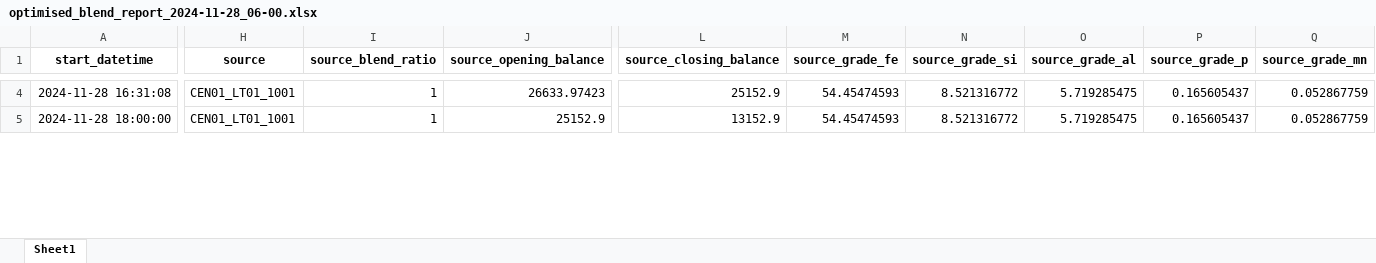
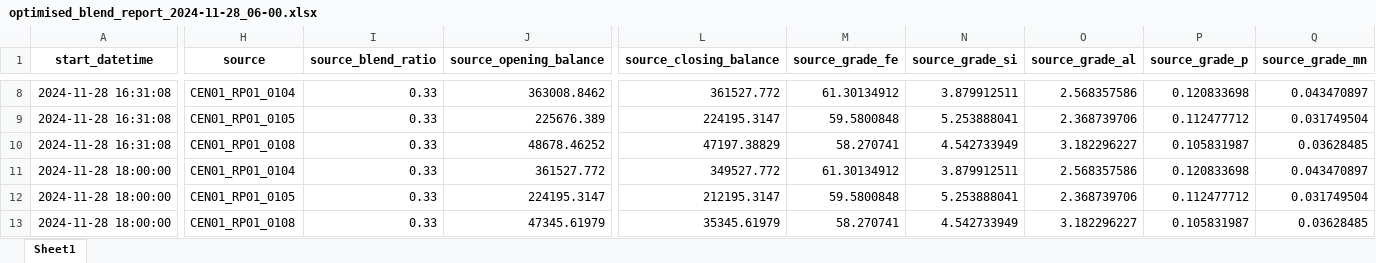
Before and after one commit to Arminium86/BlendMaster, an Excel workbook: blendmaster_OOP/output/optimised_blend_report_2024-11-28_06-00.xlsx, sheet Sheet1, drawn as a sheet; only a part is shown, gaps mark what is left out; values as stored, in another font and other column widths than the file's, no borders; addresses are those after the commit; rows hold the shown columns only; the diff covers the shown part only; the diff names each change by its address in the sheet, - before the commit and + after, or states it on an @@ line.

Commit message:
Created gantt chart (optimised) - not integrated with the main app yet
Debugging required: stockpile profile report, blend_ID

```diff
--- a/blendmaster_OOP/output/optimised_blend_report_2024-11-28_06-00.xlsx (sheet Sheet1)
+++ b/blendmaster_OOP/output/optimised_blend_report_2024-11-28_06-00.xlsx (sheet Sheet1)
-H8 (source): CEN01_LT01_1001
+H8 (source): CEN01_RP01_0104
-I8 (source_blend_ratio): 1
+I8 (source_blend_ratio): 0.33
-J8 (source_opening_balance): 26633.97423
+J8 (source_opening_balance): 363008.8462
-L8 (source_closing_balance): 25152.9
+L8 (source_closing_balance): 361527.772
-M8 (source_grade_fe): 54.45474593
+M8 (source_grade_fe): 61.30134912
-N8 (source_grade_si): 8.521316772
+N8 (source_grade_si): 3.879912511
-O8 (source_grade_al): 5.719285475
+O8 (source_grade_al): 2.568357586
-P8 (source_grade_p): 0.165605437
+P8 (source_grade_p): 0.120833698
-Q8 (source_grade_mn): 0.052867759
+Q8 (source_grade_mn): 0.043470897
+row 9: 2024-11-28 16:31:08 | CEN01_RP01_0105 | 0.33 | 225676.389 | 224195.3147 | 59.5800848 | 5.253888041 | 2.368739706 | 0.112477712 | 0.031749504
+row 10: 2024-11-28 16:31:08 | CEN01_RP01_0108 | 0.33 | 48678.46252 | 47197.38829 | 58.270741 | 4.542733949 | 3.182296227 | 0.105831987 | 0.03628485
-H11 (source): CEN01_LT01_1001
+H11 (source): CEN01_RP01_0104
-I11 (source_blend_ratio): 1
+I11 (source_blend_ratio): 0.33
-J11 (source_opening_balance): 25152.9
+J11 (source_opening_balance): 361527.772
-L11 (source_closing_balance): 13152.9
+L11 (source_closing_balance): 349527.772
-M11 (source_grade_fe): 54.45474593
+M11 (source_grade_fe): 61.30134912
-N11 (source_grade_si): 8.521316772
+N11 (source_grade_si): 3.879912511
-O11 (source_grade_al): 5.719285475
+O11 (source_grade_al): 2.568357586
-P11 (source_grade_p): 0.165605437
+P11 (source_grade_p): 0.120833698
-Q11 (source_grade_mn): 0.052867759
+Q11 (source_grade_mn): 0.043470897
+row 12: 2024-11-28 18:00:00 | CEN01_RP01_0105 | 0.33 | 224195.3147 | 212195.3147 | 59.5800848 | 5.253888041 | 2.368739706 | 0.112477712 | 0.031749504
+row 13: 2024-11-28 18:00:00 | CEN01_RP01_0108 | 0.33 | 47345.61979 | 35345.61979 | 58.270741 | 4.542733949 | 3.182296227 | 0.105831987 | 0.03628485
```
Also changed, not shown: 6 added rows and 81 edited cells elsewhere in this sheet, blendmaster_OOP/output/build_report_2024-11-28_06-00.xlsx, blendmaster_OOP/output/expit_payload_transactions.xlsx, 4 other files.
